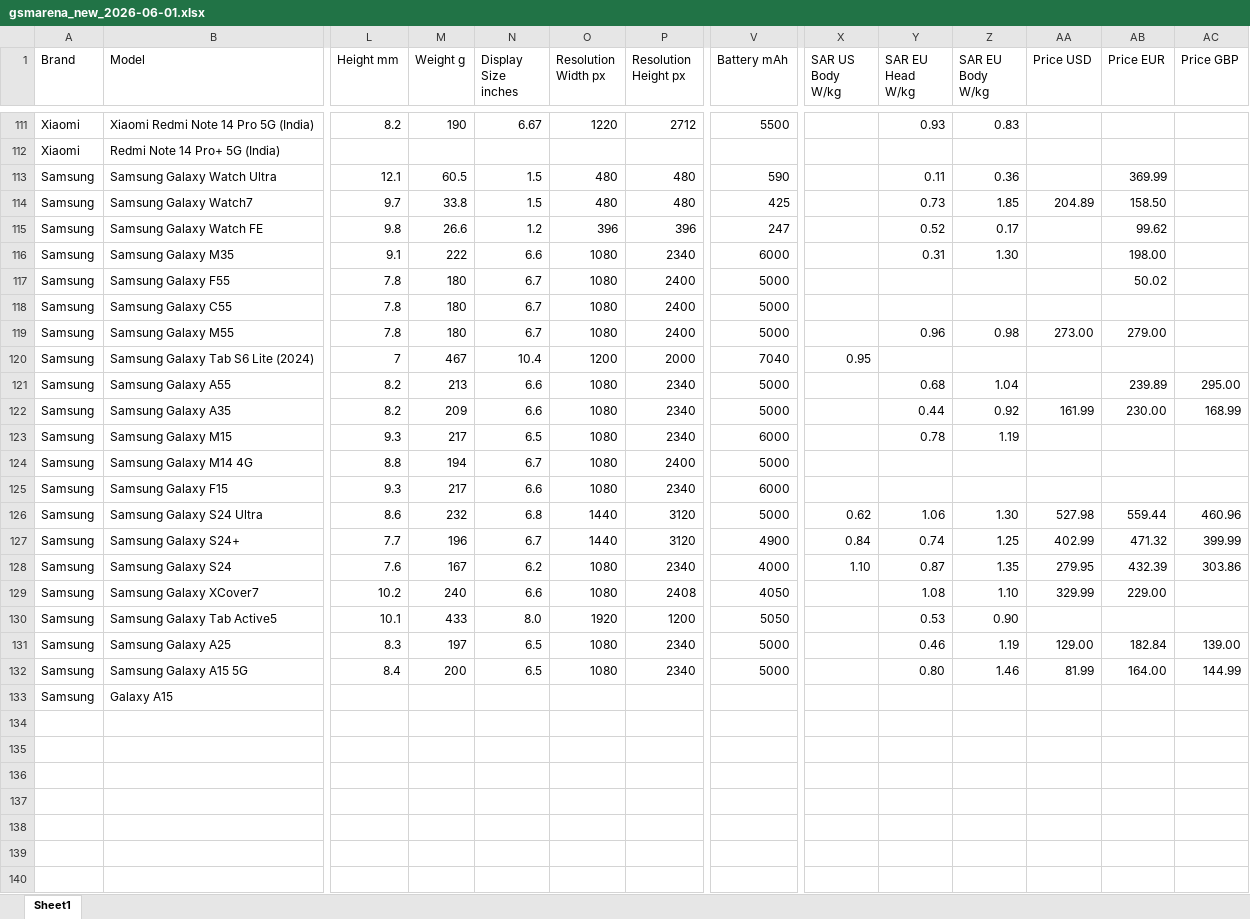
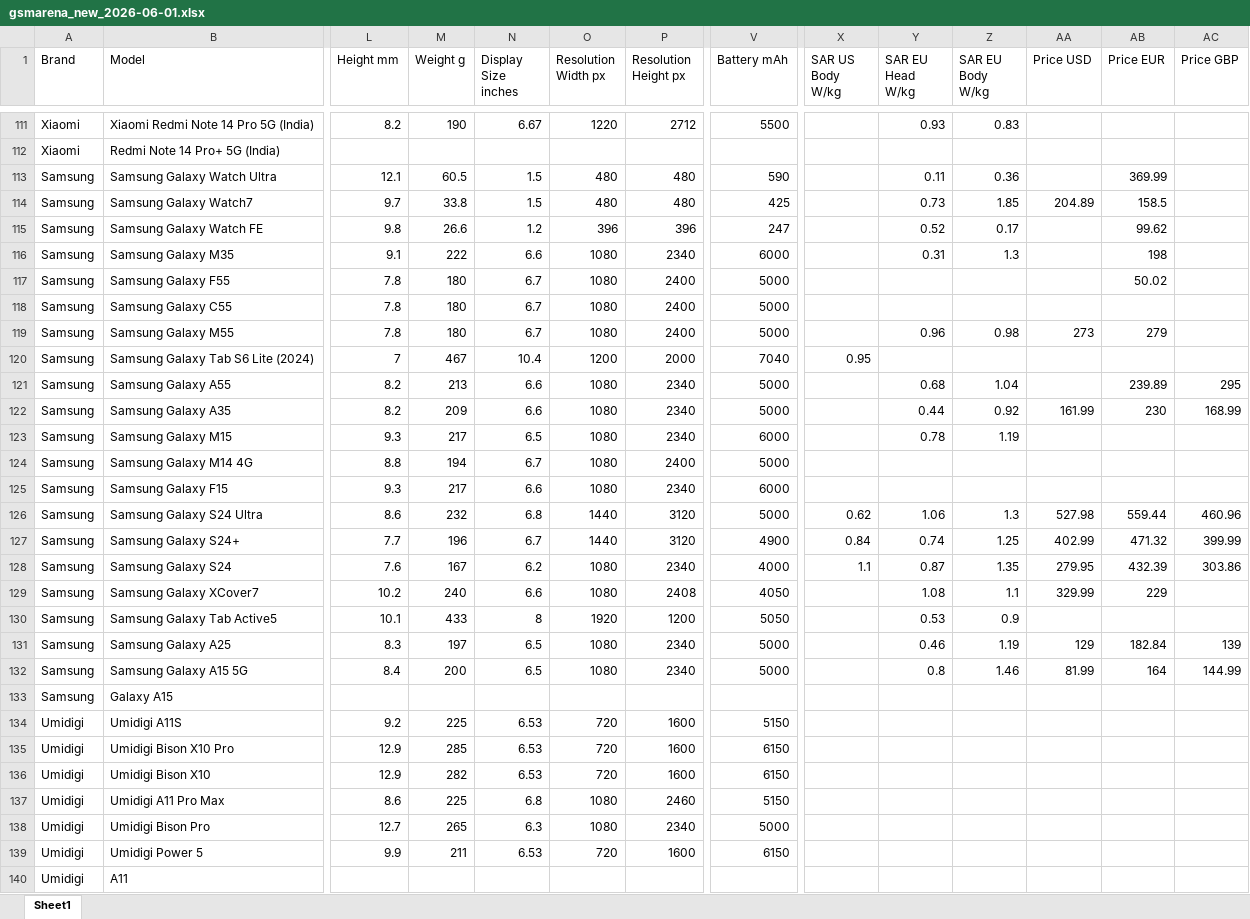
Before and after one commit to kalani23/gsm_arena, an Excel workbook: gsmarena_new_2026-06-01.xlsx, sheet Sheet1, drawn as a sheet; only a part is shown, gaps mark what is left out; values as stored, in another font and other column widths than the file's, no cell formats; rows hold the shown columns only; the diff names each change by its address in the sheet, - before the commit and + after, or states it on an @@ line.

```diff
--- a/gsmarena_new_2026-06-01.xlsx (sheet Sheet1)
+++ b/gsmarena_new_2026-06-01.xlsx (sheet Sheet1)
-AB114 (Price EUR): 158.50
+AB114 (Price EUR): 158.5
-Z116 (SAR EU Body W/kg): 1.30
+Z116 (SAR EU Body W/kg): 1.3
-AB116 (Price EUR): 198.00
+AB116 (Price EUR): 198
-AA119 (Price USD): 273.00
+AA119 (Price USD): 273
-AB119 (Price EUR): 279.00
+AB119 (Price EUR): 279
-AC121 (Price GBP): 295.00
+AC121 (Price GBP): 295
-AB122 (Price EUR): 230.00
+AB122 (Price EUR): 230
-Z126 (SAR EU Body W/kg): 1.30
+Z126 (SAR EU Body W/kg): 1.3
-X128 (SAR US Body W/kg): 1.10
+X128 (SAR US Body W/kg): 1.1
-Z129 (SAR EU Body W/kg): 1.10
+Z129 (SAR EU Body W/kg): 1.1
-AB129 (Price EUR): 229.00
+AB129 (Price EUR): 229
-N130 (Display Size inches): 8.0
+N130 (Display Size inches): 8
-Z130 (SAR EU Body W/kg): 0.90
+Z130 (SAR EU Body W/kg): 0.9
-AA131 (Price USD): 129.00
+AA131 (Price USD): 129
-AC131 (Price GBP): 139.00
+AC131 (Price GBP): 139
-Y132 (SAR EU Head W/kg): 0.80
+Y132 (SAR EU Head W/kg): 0.8
-AB132 (Price EUR): 164.00
+AB132 (Price EUR): 164
+row 134: Umidigi | Umidigi A11S | 9.2 | 225 | 6.53 | 720 | 1600 | 5150
+row 135: Umidigi | Umidigi Bison X10 Pro | 12.9 | 285 | 6.53 | 720 | 1600 | 6150
+row 136: Umidigi | Umidigi Bison X10 | 12.9 | 282 | 6.53 | 720 | 1600 | 6150
+row 137: Umidigi | Umidigi A11 Pro Max | 8.6 | 225 | 6.8 | 1080 | 2460 | 5150
+row 138: Umidigi | Umidigi Bison Pro | 12.7 | 265 | 6.3 | 1080 | 2340 | 5000
+row 139: Umidigi | Umidigi Power 5 | 9.9 | 211 | 6.53 | 720 | 1600 | 6150
+row 140: Umidigi | A11
```
Also changed, not shown: cell formats, 4 other files.
